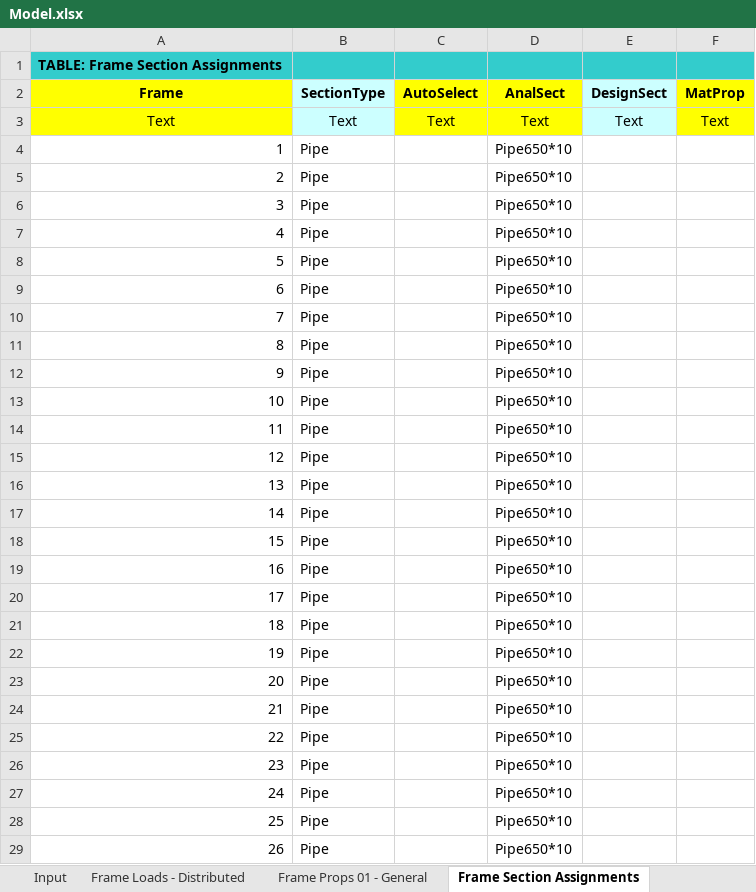
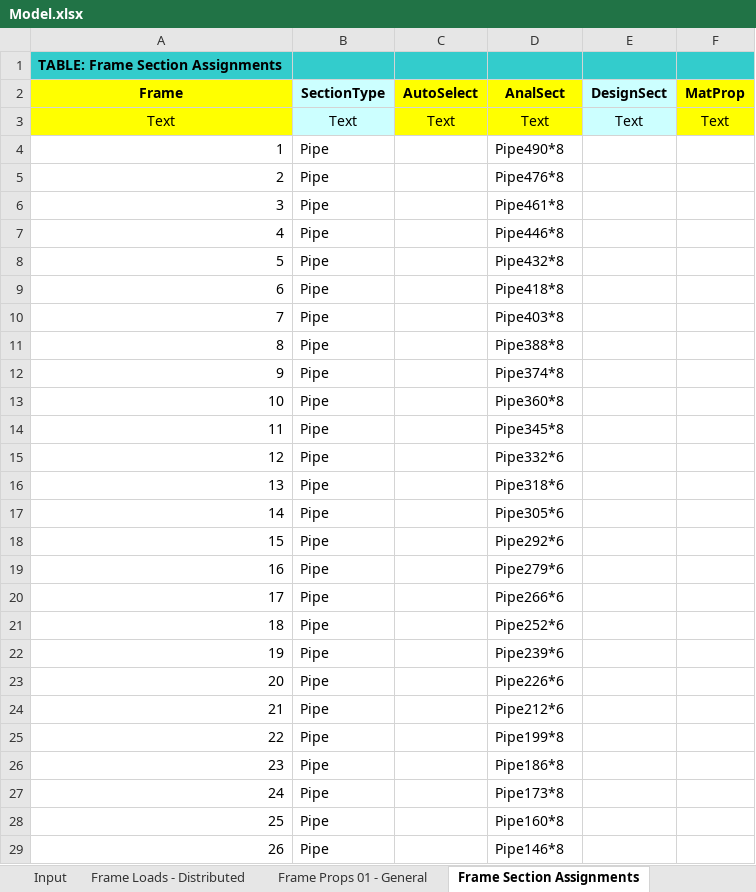
Before and after one commit to Applejan/steelTower, an Excel workbook: Model.xlsx, sheet Frame Section Assignments, drawn as a sheet; only a part is shown; values as stored, in another font and other column widths than the file's, no borders; the diff covers the shown part only; the diff names each change by its address in the sheet, - before the commit and + after, or states it on an @@ line.

```diff
--- a/Model.xlsx (sheet Frame Section Assignments)
+++ b/Model.xlsx (sheet Frame Section Assignments)
-D4 (AnalSect): Pipe650*10
+D4 (AnalSect): Pipe490*8
-D5 (AnalSect): Pipe650*10
+D5 (AnalSect): Pipe476*8
-D6 (AnalSect): Pipe650*10
+D6 (AnalSect): Pipe461*8
-D7 (AnalSect): Pipe650*10
+D7 (AnalSect): Pipe446*8
-D8 (AnalSect): Pipe650*10
+D8 (AnalSect): Pipe432*8
-D9 (AnalSect): Pipe650*10
+D9 (AnalSect): Pipe418*8
-D10 (AnalSect): Pipe650*10
+D10 (AnalSect): Pipe403*8
-D11 (AnalSect): Pipe650*10
+D11 (AnalSect): Pipe388*8
-D12 (AnalSect): Pipe650*10
+D12 (AnalSect): Pipe374*8
-D13 (AnalSect): Pipe650*10
+D13 (AnalSect): Pipe360*8
-D14 (AnalSect): Pipe650*10
+D14 (AnalSect): Pipe345*8
-D15 (AnalSect): Pipe650*10
+D15 (AnalSect): Pipe332*6
-D16 (AnalSect): Pipe650*10
+D16 (AnalSect): Pipe318*6
-D17 (AnalSect): Pipe650*10
+D17 (AnalSect): Pipe305*6
-D18 (AnalSect): Pipe650*10
+D18 (AnalSect): Pipe292*6
-D19 (AnalSect): Pipe650*10
+D19 (AnalSect): Pipe279*6
-D20 (AnalSect): Pipe650*10
+D20 (AnalSect): Pipe266*6
-D21 (AnalSect): Pipe650*10
+D21 (AnalSect): Pipe252*6
-D22 (AnalSect): Pipe650*10
+D22 (AnalSect): Pipe239*6
-D23 (AnalSect): Pipe650*10
+D23 (AnalSect): Pipe226*6
-D24 (AnalSect): Pipe650*10
+D24 (AnalSect): Pipe212*6
-D25 (AnalSect): Pipe650*10
+D25 (AnalSect): Pipe199*8
-D26 (AnalSect): Pipe650*10
+D26 (AnalSect): Pipe186*8
-D27 (AnalSect): Pipe650*10
+D27 (AnalSect): Pipe173*8
-D28 (AnalSect): Pipe650*10
+D28 (AnalSect): Pipe160*8
-D29 (AnalSect): Pipe650*10
+D29 (AnalSect): Pipe146*8
```
Also changed, not shown: 9 edited cells elsewhere in this sheet, sheet Frame Props 01 - General, sheet Frame Loads - Distributed, sheet Input, 1 other file.
